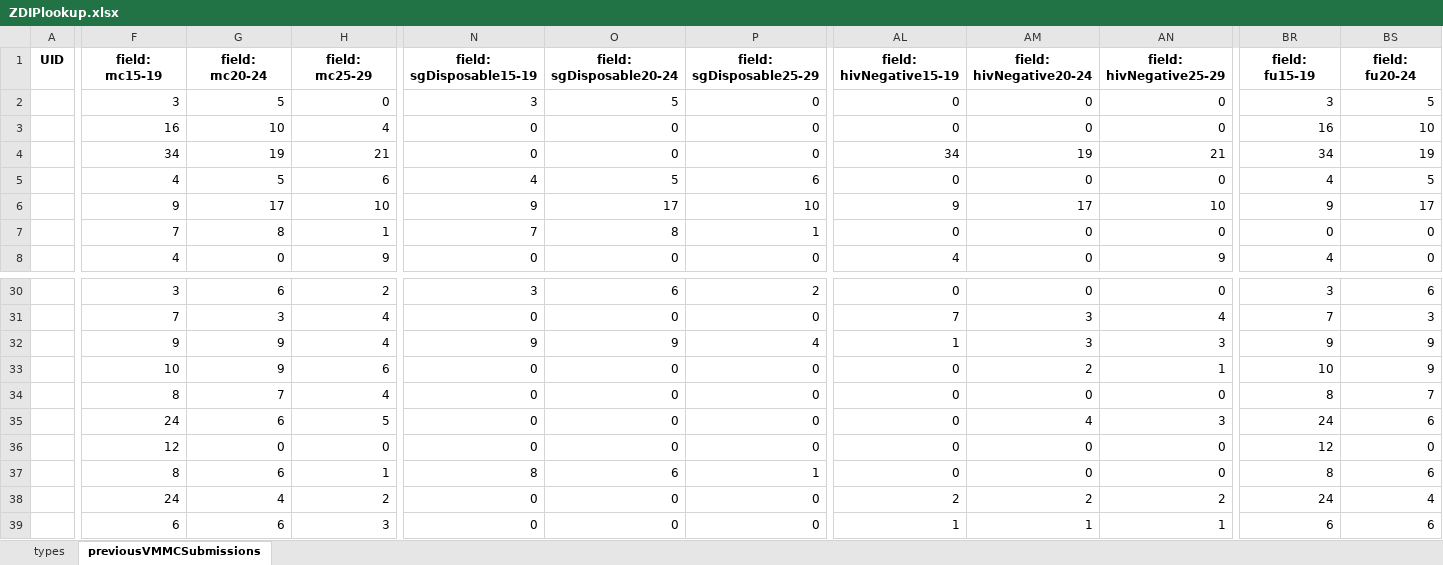
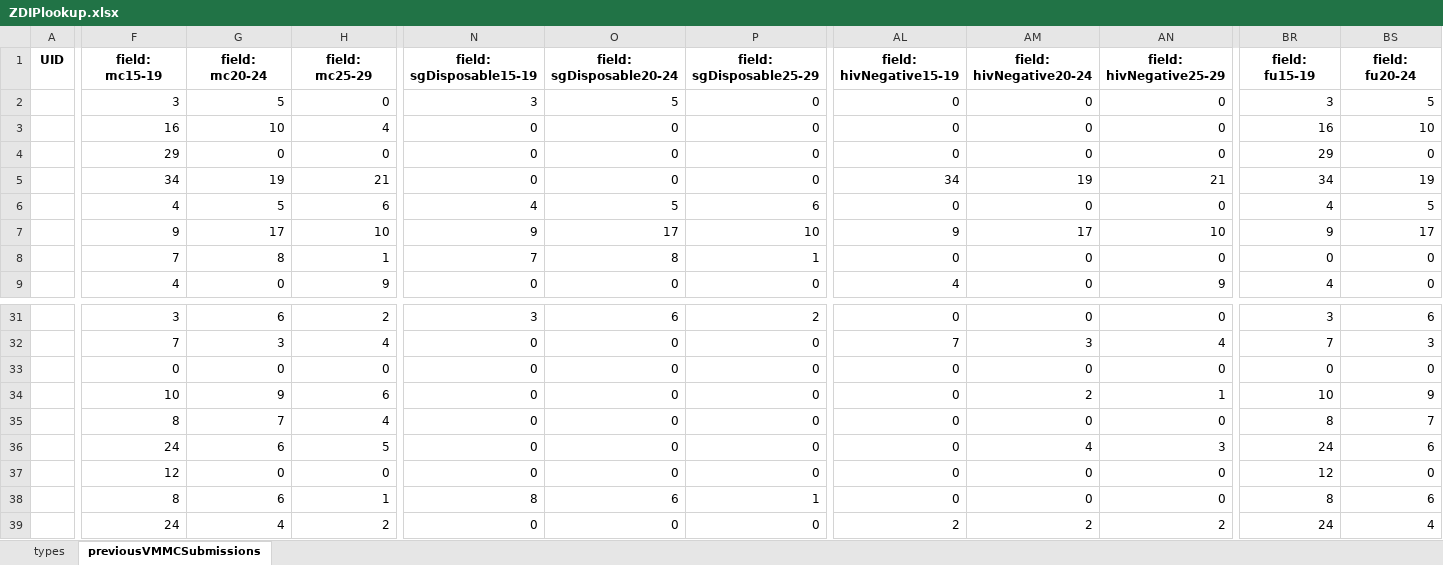
Before and after one commit to ashleymutenha/zazicProgrammaticReport, an Excel workbook: ZDIPlookup.xlsx, sheet previousVMMCSubmissions, drawn as a sheet; only a part is shown, gaps mark what is left out; the shorter side is filled out with more unchanged rows; values as stored, in another font and other column widths than the file's, no borders; addresses are those after the commit; rows hold the shown columns only; the diff covers the shown part only; the diff names each change by its address in the sheet, - before the commit and + after, or states it on an @@ line.

```diff
--- a/ZDIPlookup.xlsx (sheet previousVMMCSubmissions)
+++ b/ZDIPlookup.xlsx (sheet previousVMMCSubmissions)
+row 4:  | 29 | 0 | 0 | 0 | 0 | 0 | 0 | 0 | 0 | 29 | 0
-F33 (field: mc15-19): 9
+F33 (field: mc15-19): 0
-G33 (field: mc20-24): 9
+G33 (field: mc20-24): 0
-H33 (field: mc25-29): 4
+H33 (field: mc25-29): 0
-N33 (field: sgDisposable15-19): 9
+N33 (field: sgDisposable15-19): 0
-O33 (field: sgDisposable20-24): 9
+O33 (field: sgDisposable20-24): 0
-P33 (field: sgDisposable25-29): 4
+P33 (field: sgDisposable25-29): 0
-AL33 (field: hivNegative15-19): 1
+AL33 (field: hivNegative15-19): 0
-AM33 (field: hivNegative20-24): 3
+AM33 (field: hivNegative20-24): 0
-AN33 (field: hivNegative25-29): 3
+AN33 (field: hivNegative25-29): 0
-BR33 (field: fu15-19): 9
+BR33 (field: fu15-19): 0
-BS33 (field: fu20-24): 9
+BS33 (field: fu20-24): 0
```
Also changed, not shown: 1 edited cell elsewhere in this sheet, corrections.xlsx, data.xlsx, 8 other files.
